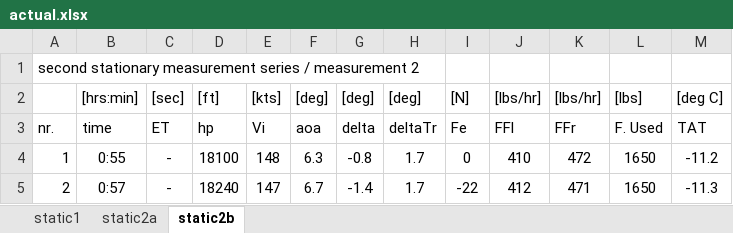
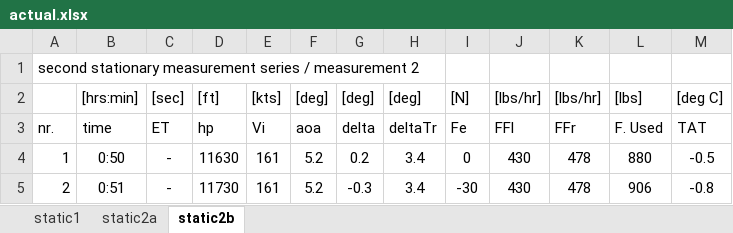
Before and after one commit to dannywhuang/SVV_FD_sim, an Excel workbook: staticData/actual.xlsx, sheet static2b, drawn as a sheet; values as stored, in another font and other column widths than the file's, no borders; conditional formats not drawn; the diff names each change by its address in the sheet, - before the commit and + after, or states it on an @@ line.

```diff
--- a/staticData/actual.xlsx (sheet static2b)
+++ b/staticData/actual.xlsx (sheet static2b)
-B4: 0:55
+B4: 0:50
-D4: 18100
+D4: 11630
-E4: 148
+E4: 161
-F4: 6.3
+F4: 5.2
-G4: -0.8
+G4: 0.2
-H4:H5: 1.7
+H4:H5: 3.4
-J4: 410
+J4: 430
-K4: 472
+K4: 478
-L4: 1650
+L4: 880
-M4: -11.2
+M4: -0.5
-B5: 0:57
+B5: 0:51
-D5: 18240
+D5: 11730
-E5: 147
+E5: 161
-F5: 6.7
+F5: 5.2
-G5: -1.4
+G5: -0.3
-I5: -22
+I5: -30
-J5: 412
+J5: 430
-K5: 471
+K5: 478
-L5: 1650
+L5: 906
-M5: -11.3
+M5: -0.8
```
Also changed, not shown: sheet static2a, sheet static1, 13 other files.
